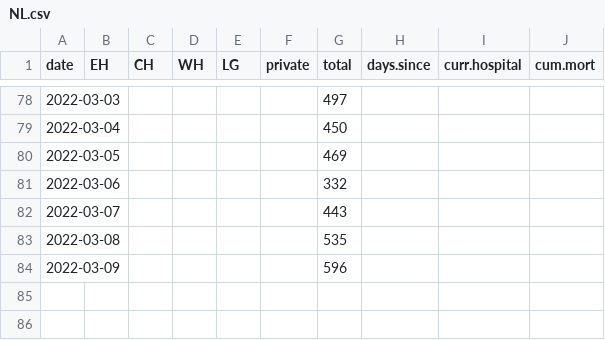
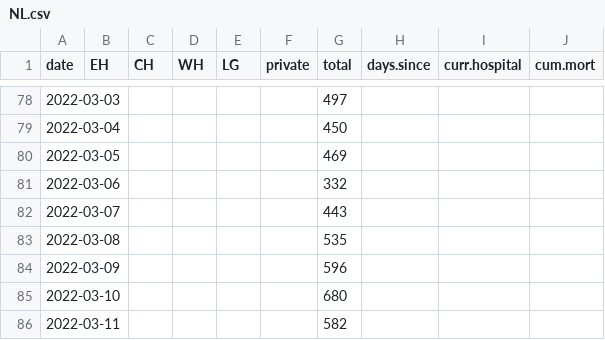
Before and after one commit to ahurford/covid-nl, a CSV file: NL.csv, drawn as a sheet; only a part is shown, gaps mark what is left out.

Commit message:
Update NL.csv

```diff
--- a/NL.csv
+++ b/NL.csv
@@ -84 +84,3 @@ date, EH, CH, WH, LG,  private,total, days.since, curr.hospital, cum.mort
 2022-03-09, ,,,,,596,,,
+2022-03-10, ,,,,,680,,,
+2022-03-11, ,,,,,582,,,
```
